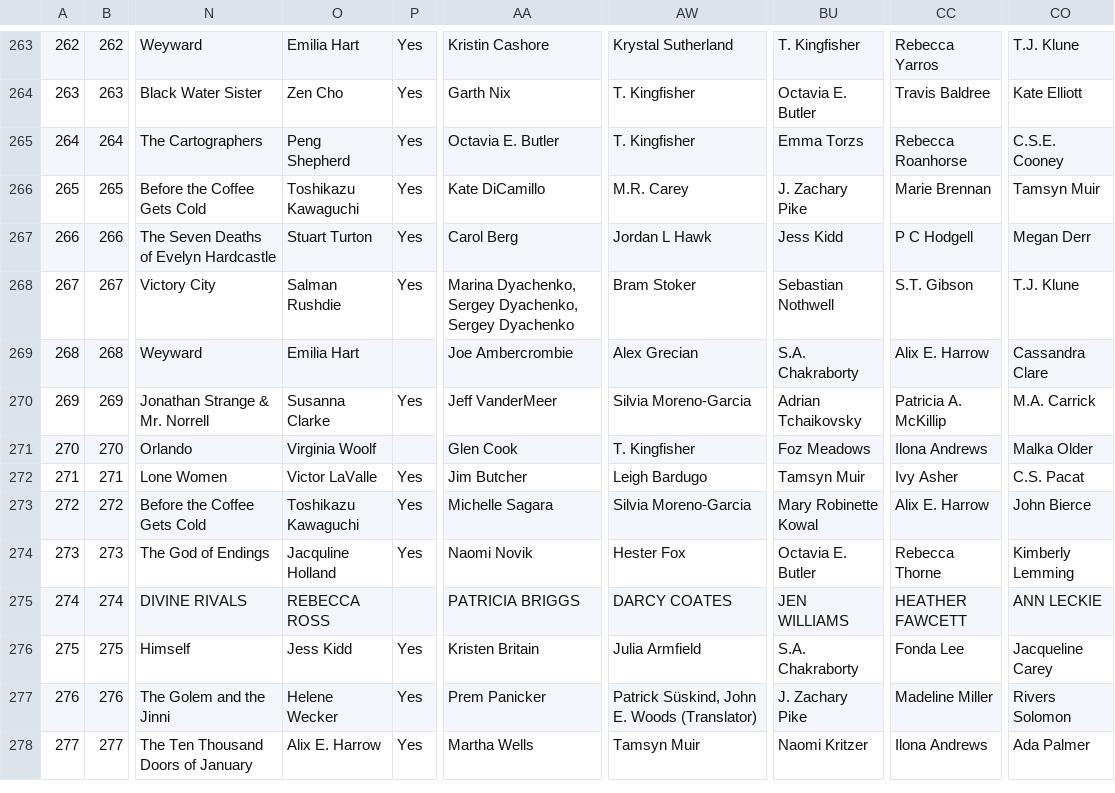
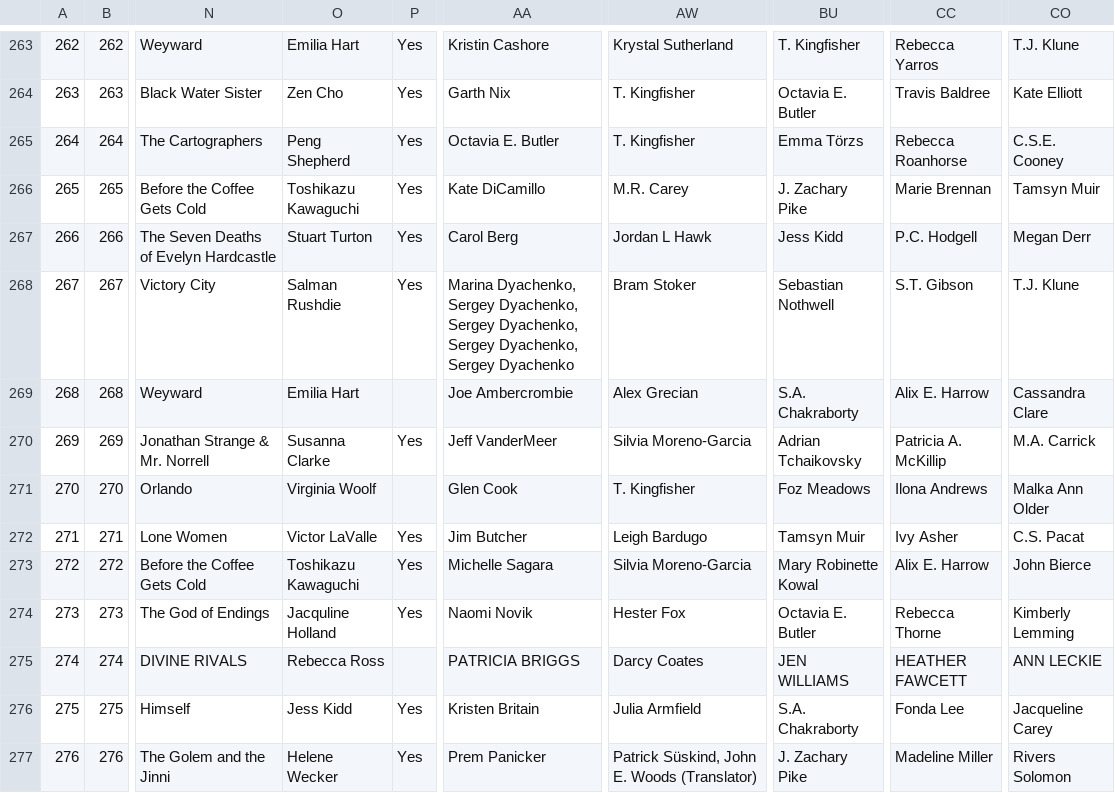
Before and after one commit to smartflutist661/rfantasy-bingo-stats, a CSV file: process_data/data/bingo_2023/updated_bingo_data.csv, drawn as a sheet; only a part is shown, gaps mark what is left out; the shorter side is filled out with more unchanged rows; the diff covers the shown part only; the diff names each change by its address in the sheet, - before the commit and + after, or states it on an @@ line.

```diff
--- a/process_data/data/bingo_2023/updated_bingo_data.csv
+++ b/process_data/data/bingo_2023/updated_bingo_data.csv
-BU265: Emma Torzs
+BU265: Emma Törzs
-CC267: P C Hodgell
+CC267: P.C. Hodgell
-AA268: …Dyachenko, Sergey Dyachenko
+AA268: …Dyachenko, Sergey Dyachenko, Sergey Dyachenko, Sergey Dyachenko
-CO271: Malka Older
+CO271: Malka Ann Older
-O275: REBECCA ROSS
+O275: Rebecca Ross
-AW275: DARCY COATES
+AW275: Darcy Coates
```
Also changed, not shown: 152 edited cells elsewhere in this file, 7 other files.
